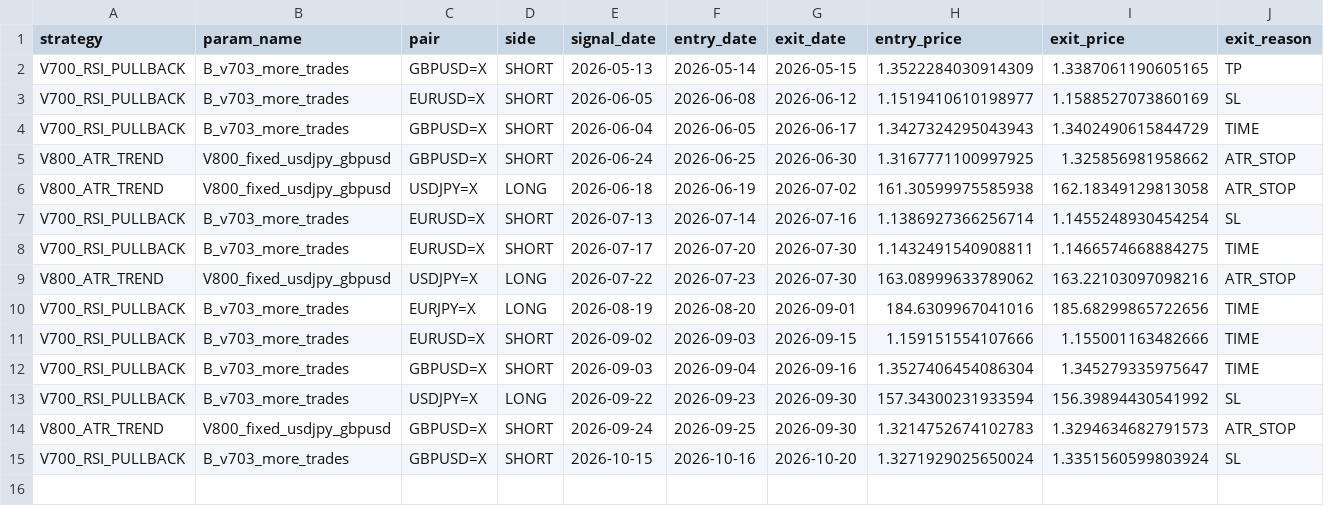
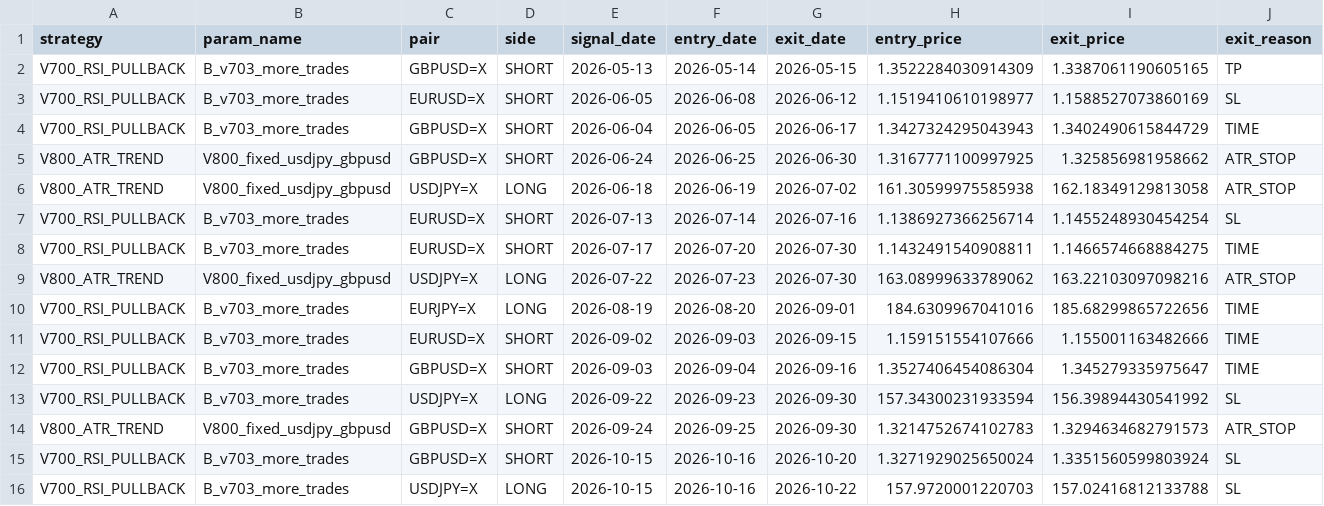
Before and after one commit to pengin01/Fx-Trade-System, a CSV file: fx_v811_trades.csv, drawn as a sheet; only a part is shown; rows hold the shown columns only; the diff names each change by its address in the sheet, - before the commit and + after, or states it on an @@ line.

```diff
--- a/fx_v811_trades.csv
+++ b/fx_v811_trades.csv
+row 16: V700_RSI_PULLBACK | B_v703_more_trades | USDJPY=X | LONG | 2026-10-15 | 2026-10-16 | 2026-10-22 | 157.9720001220703 | 157.02416812133788 | SL
```
Also changed, not shown: fx_v811_equity.csv, fx_v811_positions.csv, 4 other files.
